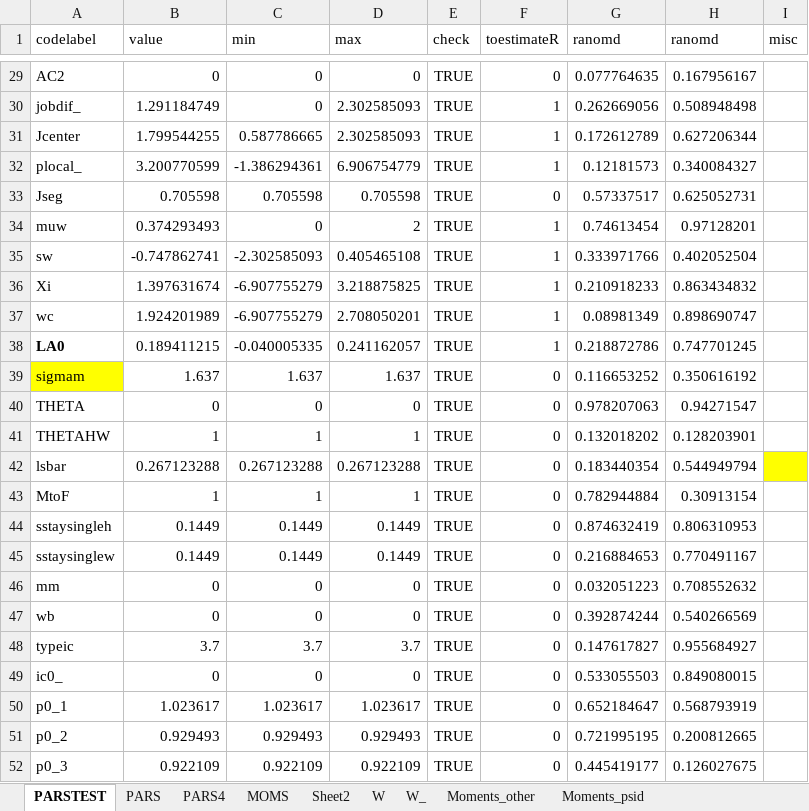
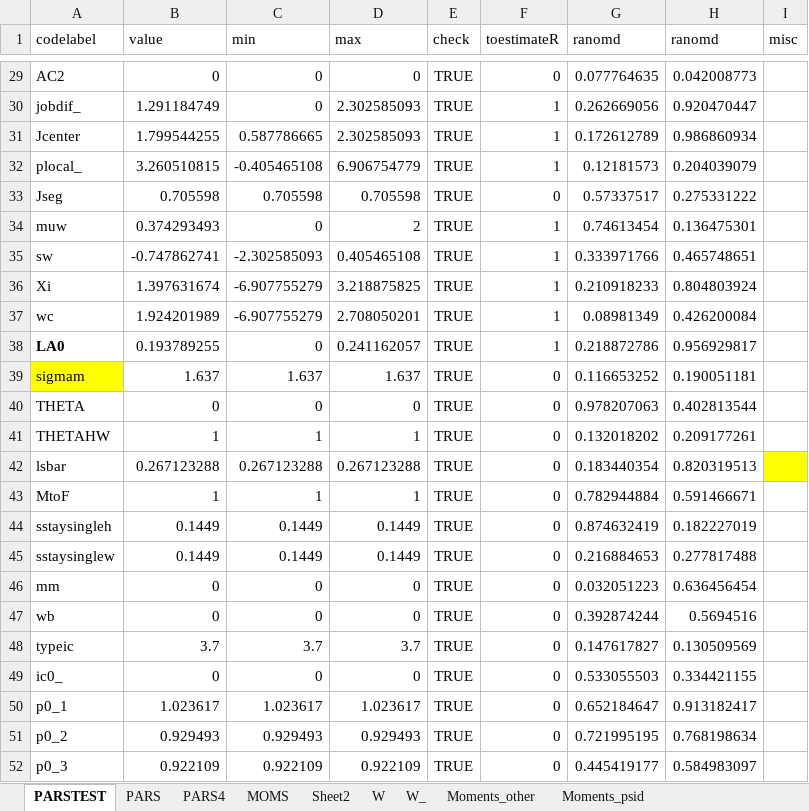
Before and after one commit to tranosov/JMP, an Excel workbook: input/PREP.xlsx, sheet PARSTEST, drawn as a sheet; only a part is shown, gaps mark what is left out; values as stored, in another font and other column widths than the file's, no borders; the diff covers the shown part only; the diff names each change by its address in the sheet, - before the commit and + after, or states it on an @@ line.

```diff
--- a/input/PREP.xlsx (sheet PARSTEST)
+++ b/input/PREP.xlsx (sheet PARSTEST)
-H29 (ranomd): 0.167956167
+H29 (ranomd): 0.042008773
-H30 (ranomd): 0.508948498
+H30 (ranomd): 0.920470447
-H31 (ranomd): 0.627206344
+H31 (ranomd): 0.986860934
-B32 (value): 3.200770599
+B32 (value): 3.260510815
-C32 (min): -1.386294361
+C32 (min): -0.405465108
-H32 (ranomd): 0.340084327
+H32 (ranomd): 0.204039079
-H33 (ranomd): 0.625052731
+H33 (ranomd): 0.275331222
-H34 (ranomd): 0.97128201
+H34 (ranomd): 0.136475301
-H35 (ranomd): 0.402052504
+H35 (ranomd): 0.465748651
-H36 (ranomd): 0.863434832
+H36 (ranomd): 0.804803924
-H37 (ranomd): 0.898690747
+H37 (ranomd): 0.426200084
-B38 (value): 0.189411215
+B38 (value): 0.193789255
-C38 (min): -0.040005335
+C38 (min): 0
-H38 (ranomd): 0.747701245
+H38 (ranomd): 0.956929817
-H39 (ranomd): 0.350616192
+H39 (ranomd): 0.190051181
-H40 (ranomd): 0.94271547
+H40 (ranomd): 0.402813544
-H41 (ranomd): 0.128203901
+H41 (ranomd): 0.209177261
-H42 (ranomd): 0.544949794
+H42 (ranomd): 0.820319513
-H43 (ranomd): 0.30913154
+H43 (ranomd): 0.591466671
-H44 (ranomd): 0.806310953
+H44 (ranomd): 0.182227019
-H45 (ranomd): 0.770491167
+H45 (ranomd): 0.277817488
-H46 (ranomd): 0.708552632
+H46 (ranomd): 0.636456454
-H47 (ranomd): 0.540266569
+H47 (ranomd): 0.5694516
-H48 (ranomd): 0.955684927
+H48 (ranomd): 0.130509569
-H49 (ranomd): 0.849080015
+H49 (ranomd): 0.334421155
-H50 (ranomd): 0.568793919
+H50 (ranomd): 0.913182417
-H51 (ranomd): 0.200812665
+H51 (ranomd): 0.768198634
-H52 (ranomd): 0.126027675
+H52 (ranomd): 0.584983097
```
Also changed, not shown: 29 edited cells elsewhere in this sheet, sheet PARS, input/PREP_tight.xlsx, 4 other files.
